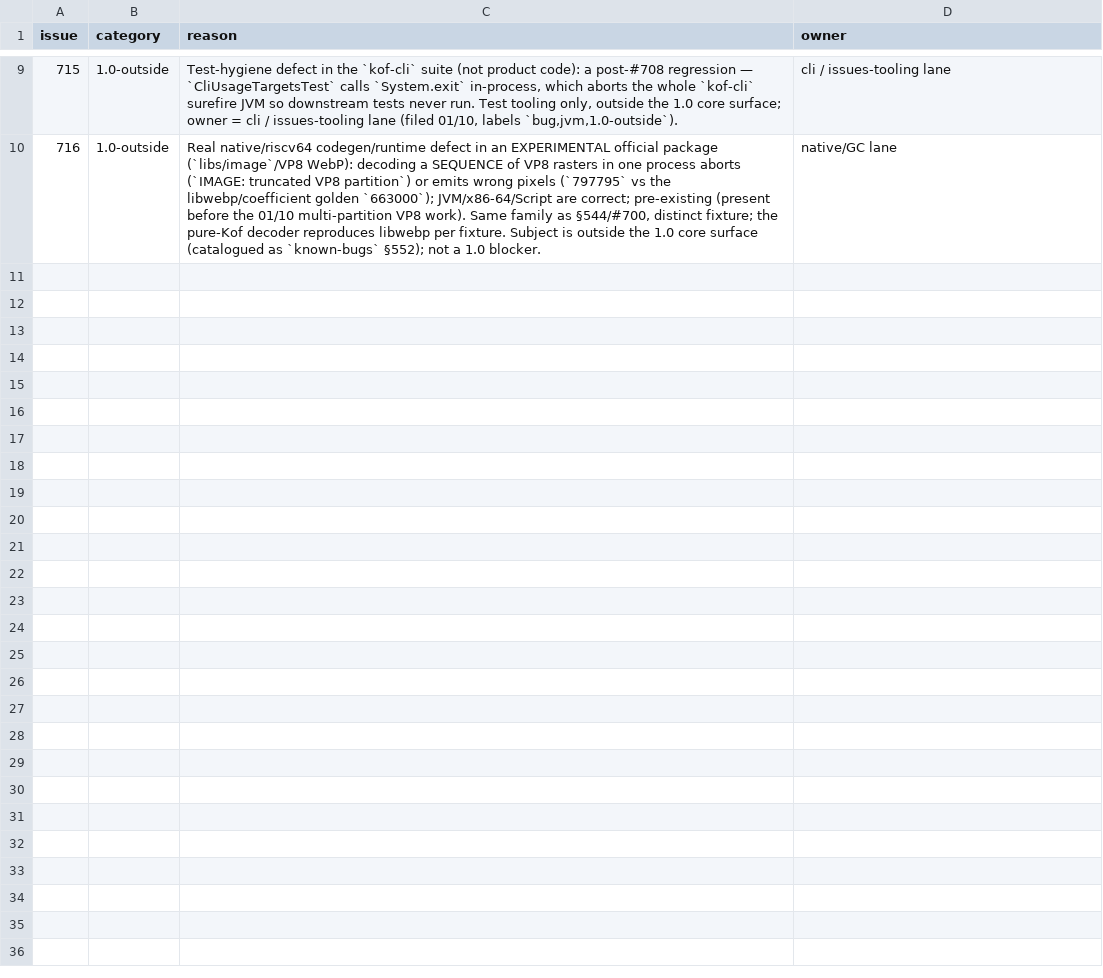
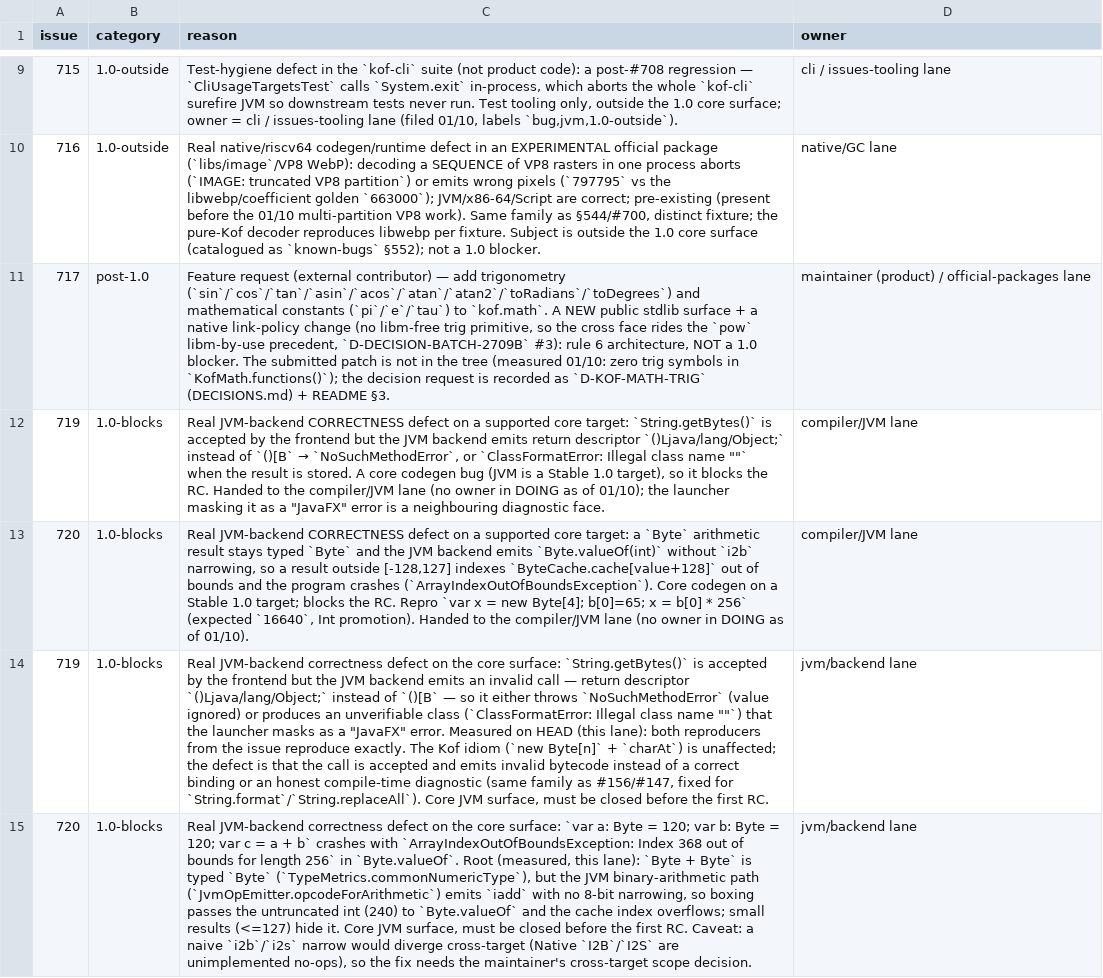
Before and after one commit to AlexandreMendess/Kof4j, a TSV file: scripts/release-blockers.tsv, drawn as a sheet; only a part is shown, gaps mark what is left out; the diff names each change by its address in the sheet, - before the commit and + after, or states it on an @@ line.

Commit message:
docs(triage): #719 and #720 triaged 1.0-blocks (JVM String.getBytes/Byte arithmetic)
Both issues reproduced on 0.5.0-beta and verified against HEAD (a8da295c7):
- #719 String.getBytes() accepted by frontend but emits ()Ljava/lang/Object;
  instead of ()[B -> NoSuchMethodError or masked ClassFormatError;
- #720 Byte 120 + 120 typed Byte but emitted as iadd without i2b ->
  ArrayIndexOutOfBoundsException in Byte.valueOf on results outside [-128,127].

Both classified 1.0-blocks in scripts/release-blockers.tsv; labels applied;
detailed measured-evidence comments posted. check_release_blockers rc=0.

```diff
--- a/scripts/release-blockers.tsv
+++ b/scripts/release-blockers.tsv
+row 11: 717 | post-1.0 | Feature request (external contributor) — add trigonometry (`sin`/`cos`/`tan`/`asin`/`acos`/`atan`/`atan2`/`toRadians`/`toDegrees`) and mathematical constants (`pi`/`e`/`tau`) to `kof.math`. A NEW public stdlib surface + a native link-policy change (no libm-free trig primitive, so the cross face rides the `pow` libm-by-use precedent, `D-DECISION-BATCH-2709B` #3): rule 6 architecture, NOT a 1.0 blocker. The submitted patch is not in the tree (measured 01/10: zero trig symbols in `KofMath.functions()`); the decision request is recorded as `D-KOF-MATH-TRIG` (DECISIONS.md) + README §3. | maintainer (product) / official-packages lane
+row 12: 719 | 1.0-blocks | Real JVM-backend CORRECTNESS defect on a supported core target: `String.getBytes()` is accepted by the frontend but the JVM backend emits return descriptor `()Ljava/lang/Object;` instead of `()[B` → `NoSuchMethodError`, or `ClassFormatError: Illegal class name ""` when the result is stored. A core codegen bug (JVM is a Stable 1.0 target), so it blocks the RC. Handed to the compiler/JVM lane (no owner in DOING as of 01/10); the launcher masking it as a "JavaFX" error is a neighbouring diagnostic face. | compiler/JVM lane
+row 13: 720 | 1.0-blocks | Real JVM-backend CORRECTNESS defect on a supported core target: a `Byte` arithmetic result stays typed `Byte` and the JVM backend emits `Byte.valueOf(int)` without `i2b` narrowing, so a result outside [-128,127] indexes `ByteCache.cache[value+128]` out of bounds and the program crashes (`ArrayIndexOutOfBoundsException`). Core codegen on a Stable 1.0 target; blocks the RC. Repro `var x = new Byte[4]; b[0]=65; x = b[0] * 256` (expected `16640`, Int promotion). Handed to the compiler/JVM lane (no owner in DOING as of 01/10). | compiler/JVM lane
+row 14: 719 | 1.0-blocks | Real JVM-backend correctness defect on the core surface: `String.getBytes()` is accepted by the frontend but the JVM backend emits an invalid call — return descriptor `()Ljava/lang/Object;` instead of `()[B` — so it either throws `NoSuchMethodError` (value ignored) or produces an unverifiable class (`ClassFormatError: Illegal class name ""`) that the launcher masks as a "JavaFX" error. Measured on HEAD (this lane): both reproducers from the issue reproduce exactly. The Kof idiom (`new Byte[n]` + `charAt`) is unaffected; the defect is that the call is accepted and emits invalid bytecode instead of a correct binding or an honest compile-time diagnostic (same family as #156/#147, fixed for `String.format`/`String.replaceAll`). Core JVM surface, must be closed before the first RC. | jvm/backend lane
+row 15: 720 | 1.0-blocks | Real JVM-backend correctness defect on the core surface: `var a: Byte = 120; var b: Byte = 120; var c = a + b` crashes with `ArrayIndexOutOfBoundsException: Index 368 out of bounds for length 256` in `Byte.valueOf`. Root (measured, this lane): `Byte + Byte` is typed `Byte` (`TypeMetrics.commonNumericType`), but the JVM binary-arithmetic path (`JvmOpEmitter.opcodeForArithmetic`) emits `iadd` with no 8-bit narrowing, so boxing passes the untruncated int (240) to `Byte.valueOf` and the cache index overflows; small results (<=127) hide it. Core JVM surface, must be closed before the first RC. Caveat: a naive `i2b`/`i2s` narrow would diverge cross-target (Native `I2B`/`I2S` are unimplemented no-ops), so the fix needs the maintainer's cross-target scope decision. | jvm/backend lane
```
Also changed, not shown: 2 other files.
